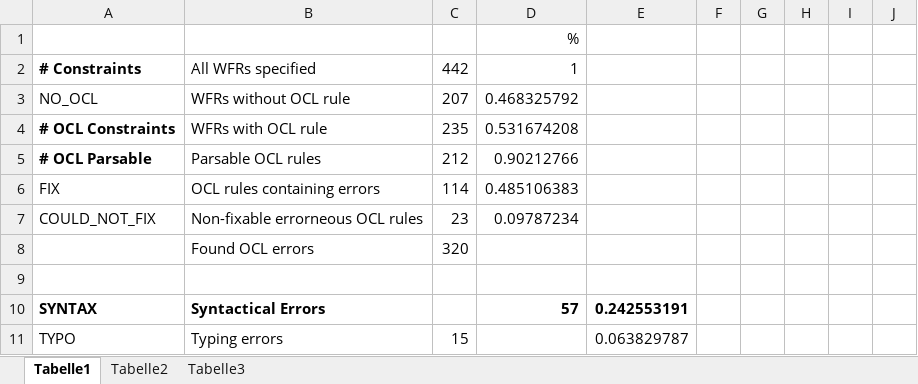
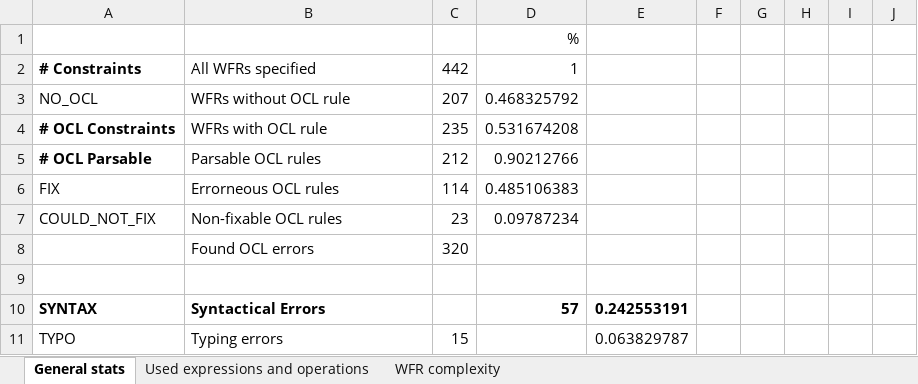
Before and after one commit to dresden-ocl/legacy, an Excel workbook: ocl20forEclipse/experimental/org.dresdenocl.examples.uml/stats/wfr_stat.xlsx, sheet General stats, drawn as a sheet; only a part is shown; values as stored, in another font and other column widths than the file's, no borders; charts and pictures not drawn; the diff names each change by its address in the sheet, - before the commit and + after, or states it on an @@ line.

```diff
--- a/ocl20forEclipse/experimental/org.dresdenocl.examples.uml/stats/wfr_stat.xlsx (sheet General stats)
+++ b/ocl20forEclipse/experimental/org.dresdenocl.examples.uml/stats/wfr_stat.xlsx (sheet General stats)
-sheet tab: Tabelle1
+sheet tab: General stats
-sheet tab: Tabelle2
+sheet tab: Used expressions and operations
-sheet tab: Tabelle3
+sheet tab: WFR complexity
-B6: OCL rules containing errors
+B6: Errorneous OCL rules
-B7: Non-fixable errorneous OCL rules
+B7: Non-fixable OCL rules
```
Also changed, not shown: sheet WFR complexity, charts or pictures.
